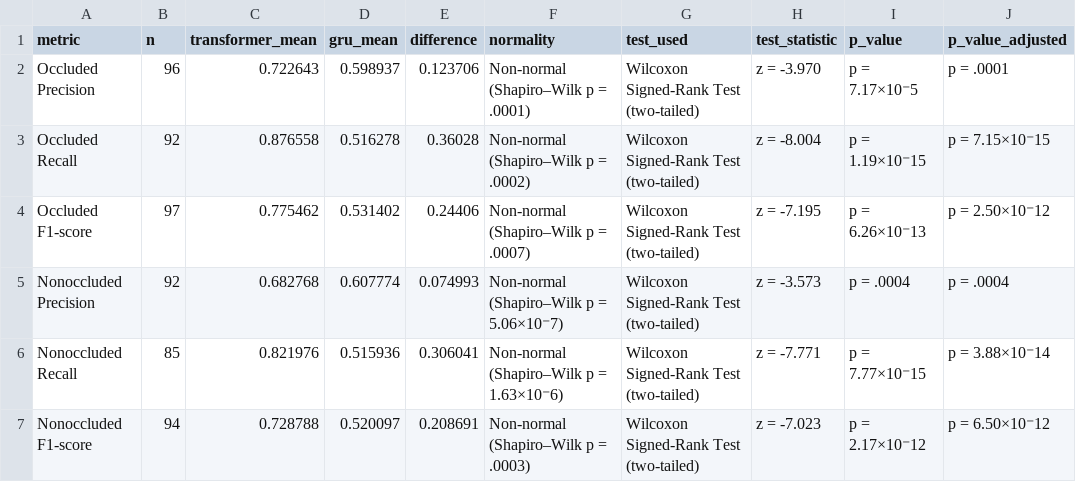
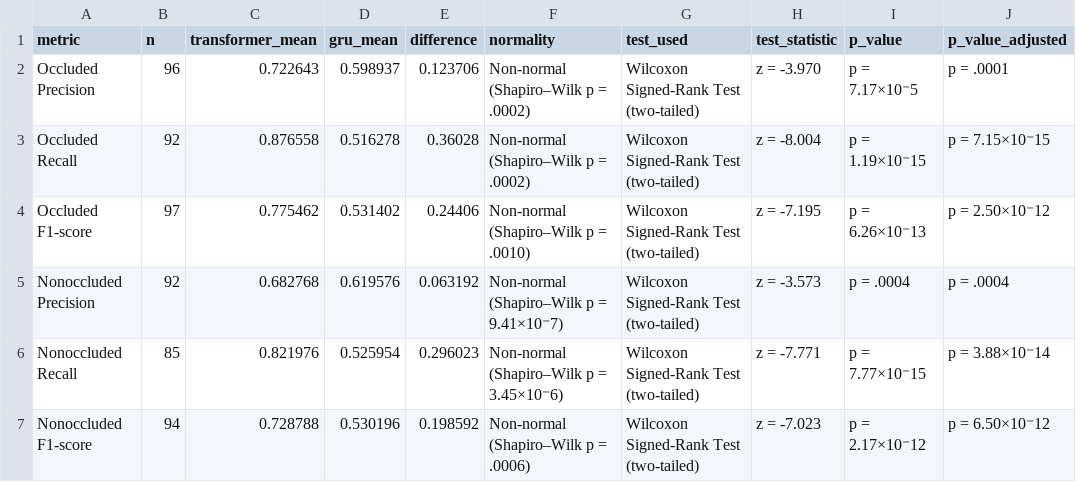
Before and after one commit to jeipab/fslr-transformer-vs-iv3gru, a CSV file: metrics/stat test/Recognition-StatsResults.csv, drawn as a sheet; only a part is shown; the diff names each change by its address in the sheet, - before the commit and + after, or states it on an @@ line.

Commit message:
Refactor mean metrics extraction and statistical analysis for improved clarity and accuracy
- Updated `extract_mean_metrics.py` to enhance import paths and clarify the computation of mean metrics, ensuring only classes with actual data are included.
- Revised `Recognition-StatsResults.csv` to correct p-values for statistical tests.
- Enhanced `statistical_analysis.py` to independently filter data for each model and return paired scores for statistical testing, aligning with the behavior of `extract_mean_metrics.py`.

```diff
--- a/metrics/stat test/Recognition-StatsResults.csv
+++ b/metrics/stat test/Recognition-StatsResults.csv
-F2 (normality): Non-normal (Shapiro–Wilk p = .0001)
+F2 (normality): Non-normal (Shapiro–Wilk p = .0002)
-F4 (normality): Non-normal (Shapiro–Wilk p = .0007)
+F4 (normality): Non-normal (Shapiro–Wilk p = .0010)
-D5 (gru_mean): 0.607774
+D5 (gru_mean): 0.619576
-E5 (difference): 0.074993
+E5 (difference): 0.063192
-F5 (normality): Non-normal (Shapiro–Wilk p = 5.06×10⁻7)
+F5 (normality): Non-normal (Shapiro–Wilk p = 9.41×10⁻7)
-D6 (gru_mean): 0.515936
+D6 (gru_mean): 0.525954
-E6 (difference): 0.306041
+E6 (difference): 0.296023
-F6 (normality): Non-normal (Shapiro–Wilk p = 1.63×10⁻6)
+F6 (normality): Non-normal (Shapiro–Wilk p = 3.45×10⁻6)
-D7 (gru_mean): 0.520097
+D7 (gru_mean): 0.530196
-E7 (difference): 0.208691
+E7 (difference): 0.198592
-F7 (normality): Non-normal (Shapiro–Wilk p = .0003)
+F7 (normality): Non-normal (Shapiro–Wilk p = .0006)
```
Also changed, not shown: 2 other files.
